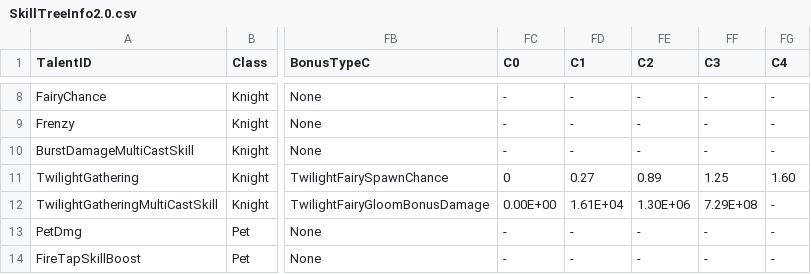
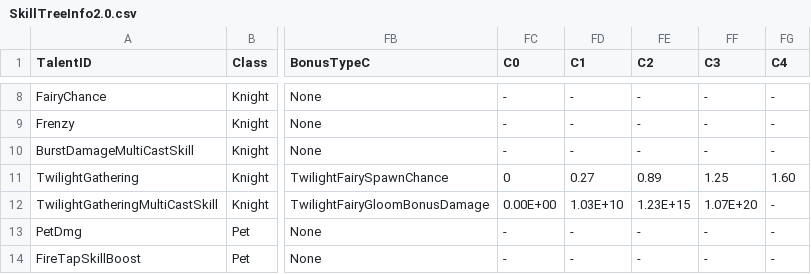
Before and after one commit to rawrzcookie/TT2_CSV, a CSV file: csv/SkillTreeInfo2.0.csv, drawn as a sheet; only a part is shown, gaps mark what is left out; the diff names each change by its address in the sheet, - before the commit and + after, or states it on an @@ line.

```diff
--- a/csv/SkillTreeInfo2.0.csv
+++ b/csv/SkillTreeInfo2.0.csv
-FD12 (C1): 1.61E+04
+FD12 (C1): 1.03E+10
-FE12 (C2): 1.30E+06
+FE12 (C2): 1.23E+15
-FF12 (C3): 7.29E+08
+FF12 (C3): 1.07E+20
```
Also changed, not shown: csv/LocalizationUpdateInfo.csv.
